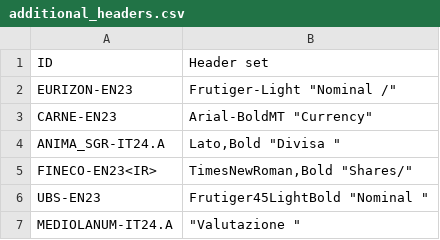
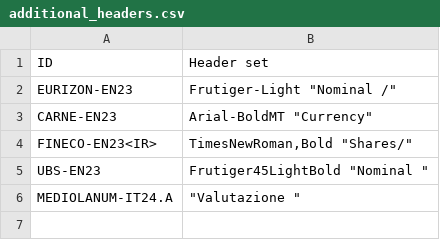
Before and after one commit to tvp-freeports/analysis_finance_reports, a CSV file: src/freeports_analysis/formats/algorithms/structured/additional_headers.csv, drawn as a sheet; the diff names each change by its address in the sheet, - before the commit and + after, or states it on an @@ line.

```diff
--- a/src/freeports_analysis/formats/algorithms/structured/additional_headers.csv
+++ b/src/freeports_analysis/formats/algorithms/structured/additional_headers.csv
-row 4: ANIMA_SGR-IT24.A | Lato,Bold "Divisa "
```
Also changed, not shown: src/freeports_analysis/formats/algorithms/structured/args.csv, src/freeports_analysis/formats/algorithms/structured/partial_pipes.csv, 4 other files.
